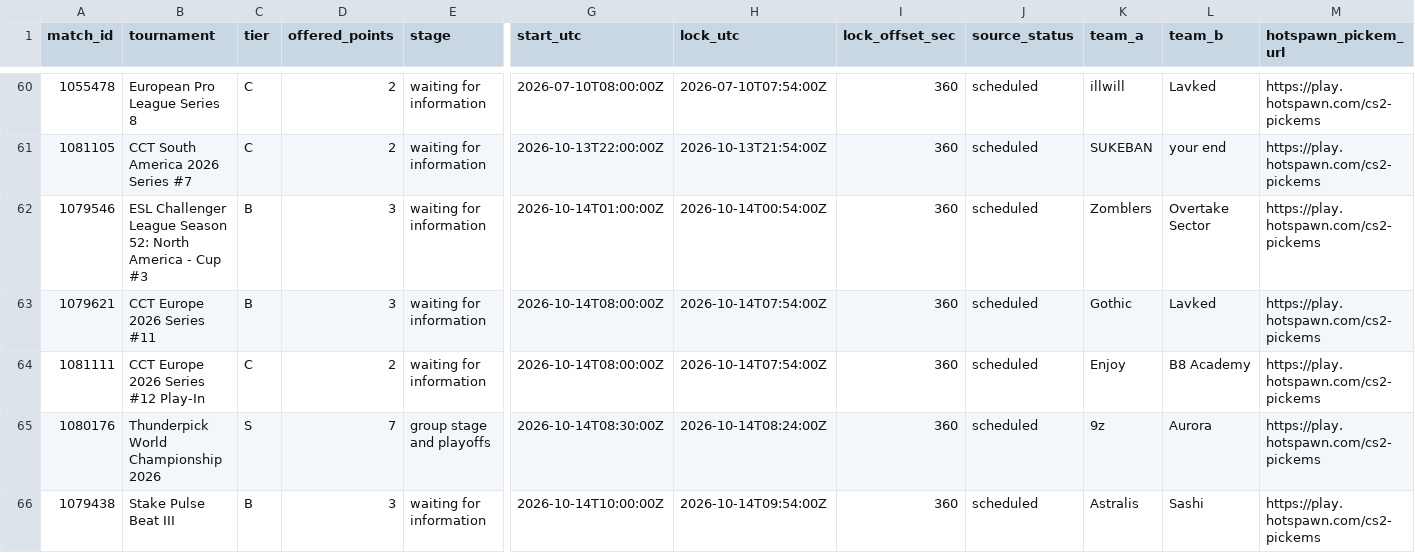
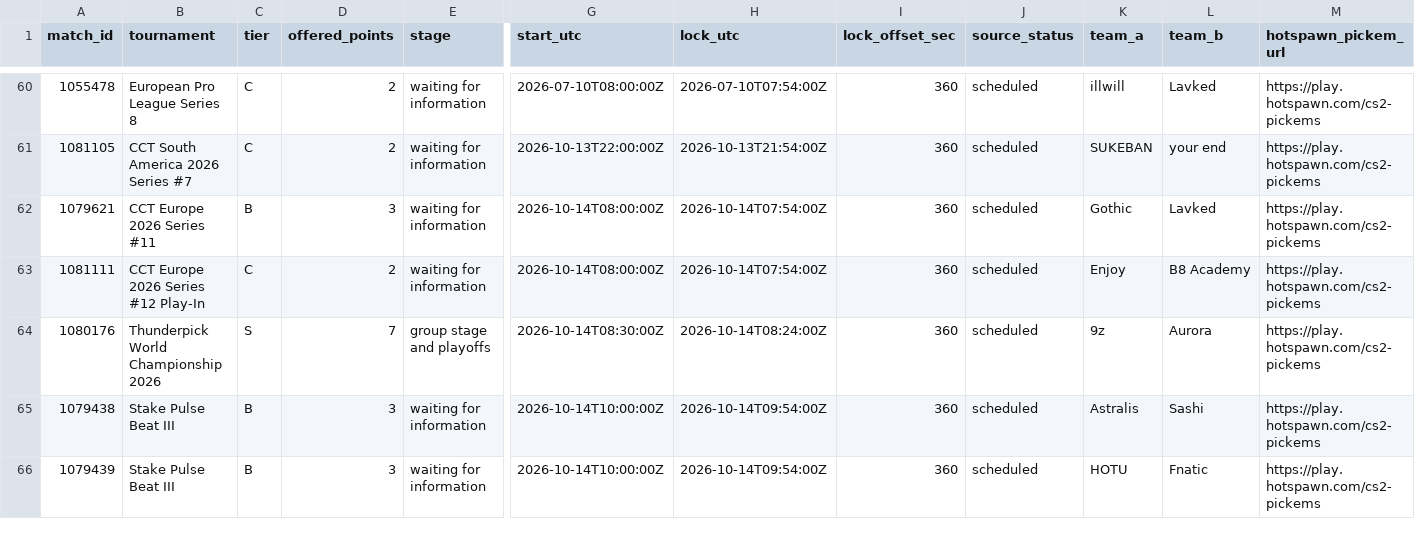
Before and after one commit to buffedlizard55-lab/MaltaProj1, a CSV file: executive/data/fixtures.csv, drawn as a sheet; only a part is shown, gaps mark what is left out; the shorter side is filled out with more unchanged rows; rows hold the shown columns only; the diff names each change by its address in the sheet, - before the commit and + after, or states it on an @@ line.

```diff
--- a/executive/data/fixtures.csv
+++ b/executive/data/fixtures.csv
-row 62: 1079546 | ESL Challenger League Season 52: North America - Cup #3 | B | 3 | waiting for information | 2026-10-14T01:00:00Z | 2026-10-14T00:54:00Z | 360 | scheduled | Zomblers | Overtake Sector | https://play.hotspawn.com/cs2-pickems
```
Also changed, not shown: executive/data/analysis.csv, executive/data/external_lines.csv, 22 other files.
